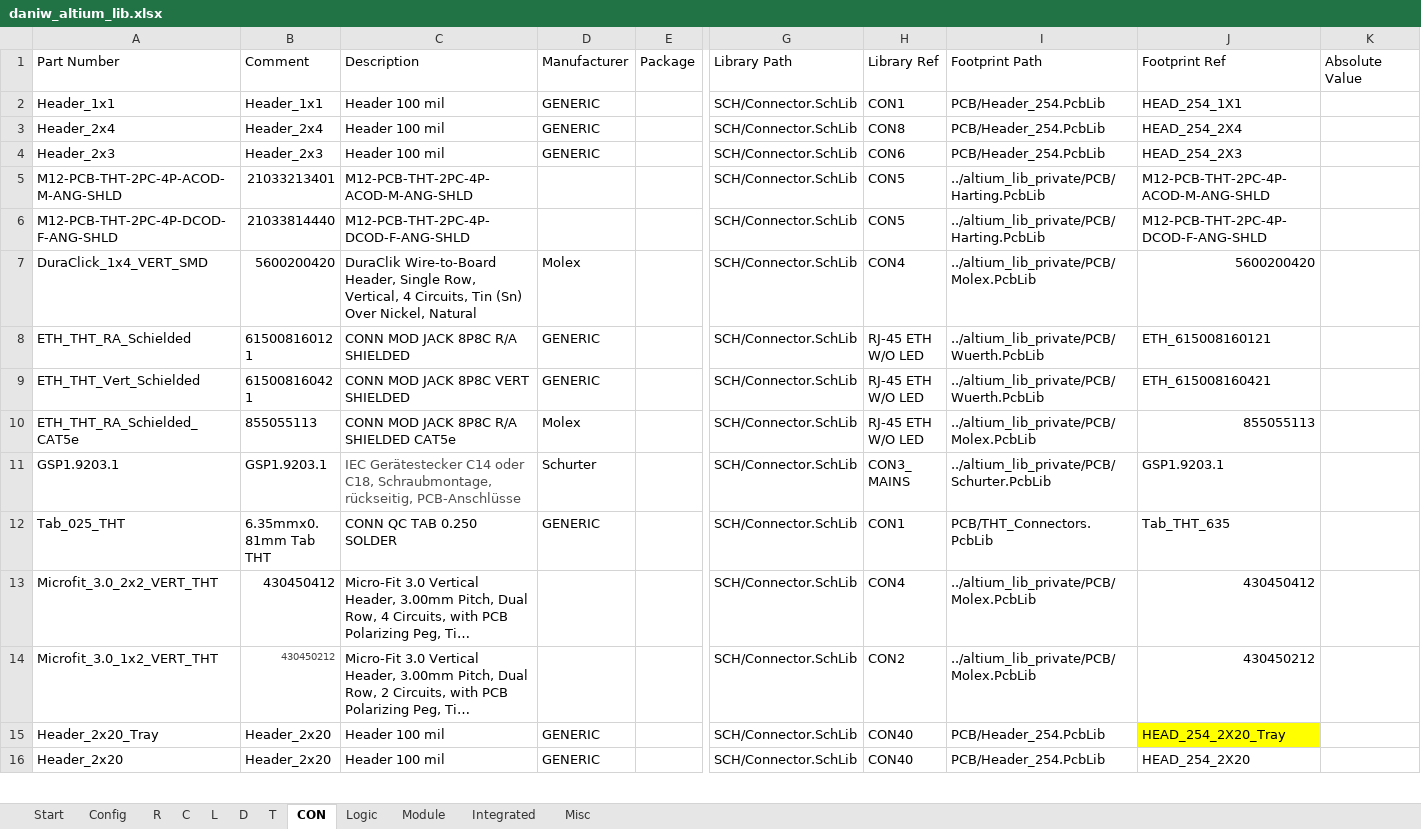
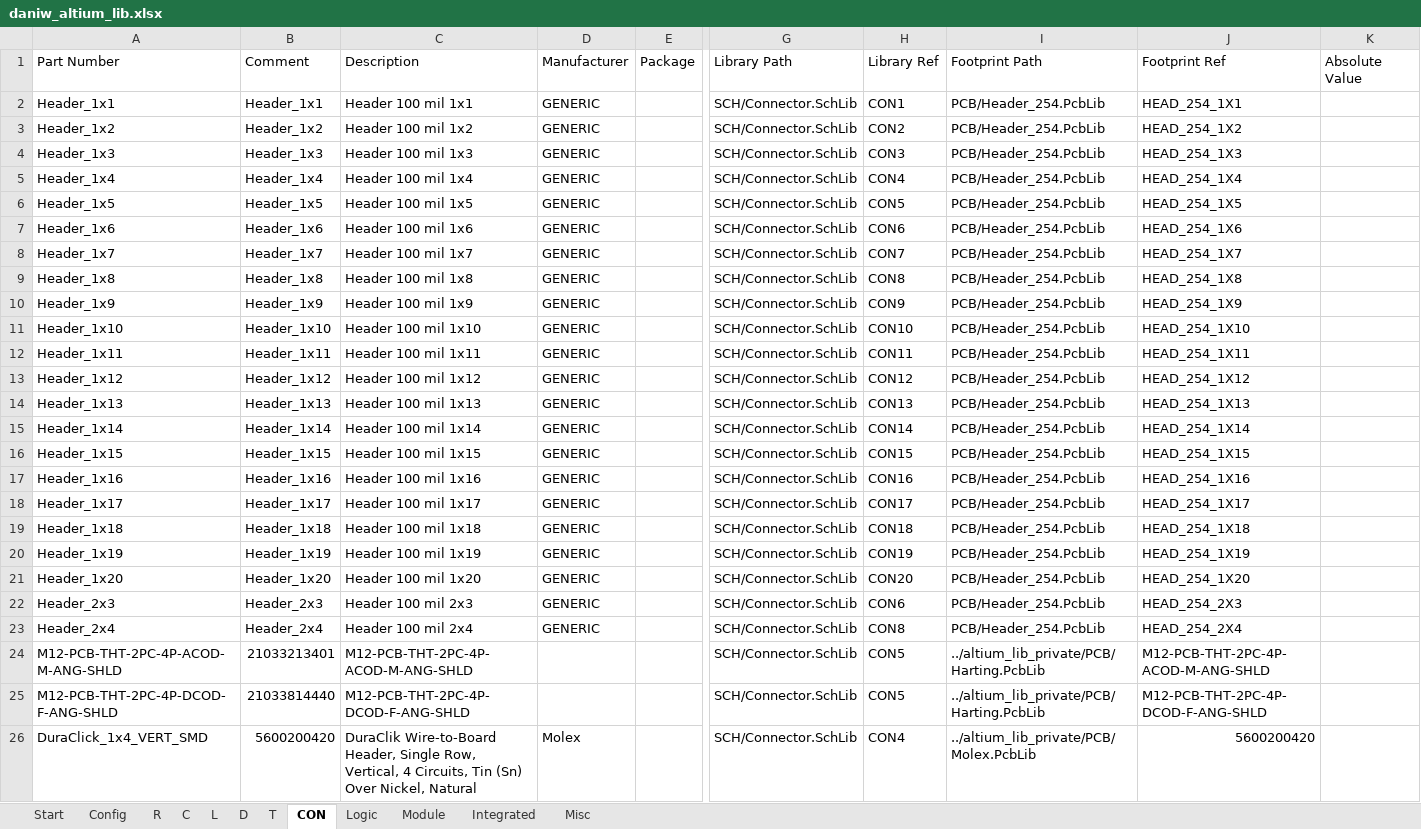
Before and after one commit to daniw/altium_lib, an Excel workbook: daniw_altium_lib.xlsx, sheet CON, drawn as a sheet; only a part is shown, gaps mark what is left out; the shorter side is filled out with more unchanged rows; long unchanged cells end in …; values as stored, in another font and other column widths than the file's, no borders; conditional formats not drawn; addresses are those after the commit; rows hold the shown columns only; the diff names each change by its address in the sheet, - before the commit and + after, or states it on an @@ line.

Commit message:
2.54mm Headers 1x2 up to 1x20

```diff
--- a/daniw_altium_lib.xlsx (sheet CON)
+++ b/daniw_altium_lib.xlsx (sheet CON)
-C2: Header 100 mil
+C2: Header 100 mil 1x1
+row 3: Header_1x2 | Header_1x2 | Header 100 mil 1x2 | GENERIC |  | SCH/Connector.SchLib | CON2 | PCB/Header_254.PcbLib | HEAD_254_1X2
+row 4: Header_1x3 | Header_1x3 | Header 100 mil 1x3 | GENERIC |  | SCH/Connector.SchLib | CON3 | PCB/Header_254.PcbLib | HEAD_254_1X3
+row 5: Header_1x4 | Header_1x4 | Header 100 mil 1x4 | GENERIC |  | SCH/Connector.SchLib | CON4 | PCB/Header_254.PcbLib | HEAD_254_1X4
+row 6: Header_1x5 | Header_1x5 | Header 100 mil 1x5 | GENERIC |  | SCH/Connector.SchLib | CON5 | PCB/Header_254.PcbLib | HEAD_254_1X5
+row 7: Header_1x6 | Header_1x6 | Header 100 mil 1x6 | GENERIC |  | SCH/Connector.SchLib | CON6 | PCB/Header_254.PcbLib | HEAD_254_1X6
+row 8: Header_1x7 | Header_1x7 | Header 100 mil 1x7 | GENERIC |  | SCH/Connector.SchLib | CON7 | PCB/Header_254.PcbLib | HEAD_254_1X7
-A9: Header_2x4
+A9: Header_1x8
-B9: Header_2x4
+B9: Header_1x8
-C9: Header 100 mil
+C9: Header 100 mil 1x8
-J9: HEAD_254_2X4
+J9: HEAD_254_1X8
+row 10: Header_1x9 | Header_1x9 | Header 100 mil 1x9 | GENERIC |  | SCH/Connector.SchLib | CON9 | PCB/Header_254.PcbLib | HEAD_254_1X9
+row 11: Header_1x10 | Header_1x10 | Header 100 mil 1x10 | GENERIC |  | SCH/Connector.SchLib | CON10 | PCB/Header_254.PcbLib | HEAD_254_1X10
+row 12: Header_1x11 | Header_1x11 | Header 100 mil 1x11 | GENERIC |  | SCH/Connector.SchLib | CON11 | PCB/Header_254.PcbLib | HEAD_254_1X11
+row 13: Header_1x12 | Header_1x12 | Header 100 mil 1x12 | GENERIC |  | SCH/Connector.SchLib | CON12 | PCB/Header_254.PcbLib | HEAD_254_1X12
+row 14: Header_1x13 | Header_1x13 | Header 100 mil 1x13 | GENERIC |  | SCH/Connector.SchLib | CON13 | PCB/Header_254.PcbLib | HEAD_254_1X13
+row 15: Header_1x14 | Header_1x14 | Header 100 mil 1x14 | GENERIC |  | SCH/Connector.SchLib | CON14 | PCB/Header_254.PcbLib | HEAD_254_1X14
+row 16: Header_1x15 | Header_1x15 | Header 100 mil 1x15 | GENERIC |  | SCH/Connector.SchLib | CON15 | PCB/Header_254.PcbLib | HEAD_254_1X15
+row 17: Header_1x16 | Header_1x16 | Header 100 mil 1x16 | GENERIC |  | SCH/Connector.SchLib | CON16 | PCB/Header_254.PcbLib | HEAD_254_1X16
+row 18: Header_1x17 | Header_1x17 | Header 100 mil 1x17 | GENERIC |  | SCH/Connector.SchLib | CON17 | PCB/Header_254.PcbLib | HEAD_254_1X17
+row 19: Header_1x18 | Header_1x18 | Header 100 mil 1x18 | GENERIC |  | SCH/Connector.SchLib | CON18 | PCB/Header_254.PcbLib | HEAD_254_1X18
+row 20: Header_1x19 | Header_1x19 | Header 100 mil 1x19 | GENERIC |  | SCH/Connector.SchLib | CON19 | PCB/Header_254.PcbLib | HEAD_254_1X19
+row 21: Header_1x20 | Header_1x20 | Header 100 mil 1x20 | GENERIC |  | SCH/Connector.SchLib | CON20 | PCB/Header_254.PcbLib | HEAD_254_1X20
-C22: Header 100 mil
+C22: Header 100 mil 2x3
+row 23: Header_2x4 | Header_2x4 | Header 100 mil 2x4 | GENERIC |  | SCH/Connector.SchLib | CON8 | PCB/Header_254.PcbLib | HEAD_254_2X4
```
Also changed, not shown: 1 other file.
